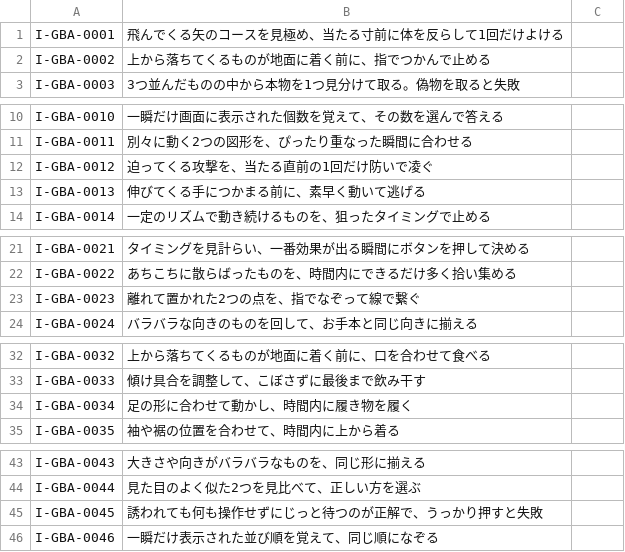
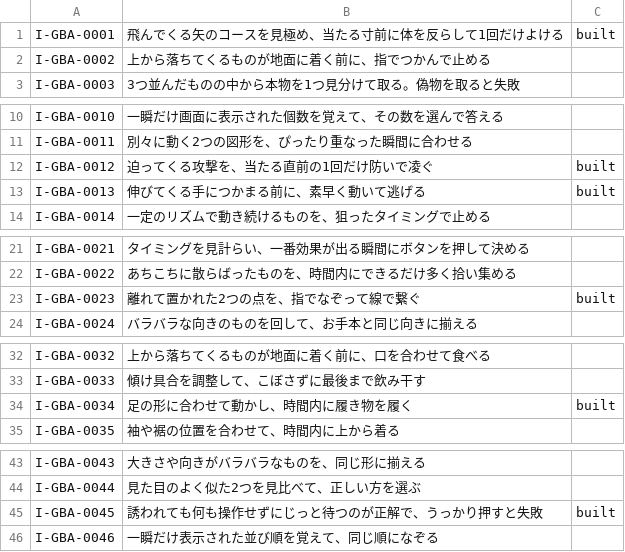
Before and after one commit to DondokodonGames/swizzle, a TSV file: docs/work-plans/ledger/sources/plays/I.tsv, drawn as a sheet; only a part is shown, gaps mark what is left out; the diff covers the shown part only.

```diff
--- a/docs/work-plans/ledger/sources/plays/I.tsv
+++ b/docs/work-plans/ledger/sources/plays/I.tsv
@@ -1,2 +1,2 @@
-I-GBA-0001	飛んでくる矢のコースを見極め、当たる寸前に体を反らして1回だけよける
+I-GBA-0001	飛んでくる矢のコースを見極め、当たる寸前に体を反らして1回だけよける	built
 I-GBA-0002	上から落ちてくるものが地面に着く前に、指でつかんで止める
@@ -11,4 +11,4 @@ I-GBA-0010	一瞬だけ画面に表示された個数を覚えて、その数を
 I-GBA-0011	別々に動く2つの図形を、ぴったり重なった瞬間に合わせる
-I-GBA-0012	迫ってくる攻撃を、当たる直前の1回だけ防いで凌ぐ
-I-GBA-0013	伸びてくる手につかまる前に、素早く動いて逃げる
+I-GBA-0012	迫ってくる攻撃を、当たる直前の1回だけ防いで凌ぐ	built
+I-GBA-0013	伸びてくる手につかまる前に、素早く動いて逃げる	built
 I-GBA-0014	一定のリズムで動き続けるものを、狙ったタイミングで止める
@@ -22,3 +22,3 @@ I-GBA-0021	タイミングを見計らい、一番効果が出る瞬間にボタ
 I-GBA-0022	あちこちに散らばったものを、時間内にできるだけ多く拾い集める
-I-GBA-0023	離れて置かれた2つの点を、指でなぞって線で繋ぐ
+I-GBA-0023	離れて置かれた2つの点を、指でなぞって線で繋ぐ	built
 I-GBA-0024	バラバラな向きのものを回して、お手本と同じ向きに揃える
@@ -33,3 +33,3 @@ I-GBA-0032	上から落ちてくるものが地面に着く前に、口を合わ
 I-GBA-0033	傾け具合を調整して、こぼさずに最後まで飲み干す
-I-GBA-0034	足の形に合わせて動かし、時間内に履き物を履く
+I-GBA-0034	足の形に合わせて動かし、時間内に履き物を履く	built
 I-GBA-0035	袖や裾の位置を合わせて、時間内に上から着る
@@ -44,3 +44,3 @@ I-GBA-0043	大きさや向きがバラバラなものを、同じ形に揃える
 I-GBA-0044	見た目のよく似た2つを見比べて、正しい方を選ぶ
-I-GBA-0045	誘われても何も操作せずにじっと待つのが正解で、うっかり押すと失敗
+I-GBA-0045	誘われても何も操作せずにじっと待つのが正解で、うっかり押すと失敗	built
 I-GBA-0046	一瞬だけ表示された並び順を覚えて、同じ順になぞる
```
Also changed, not shown: 2 edited cells elsewhere in this file, 8 other files.
